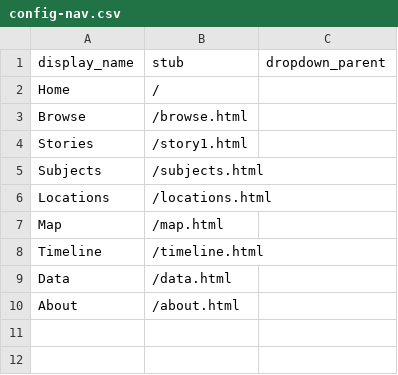
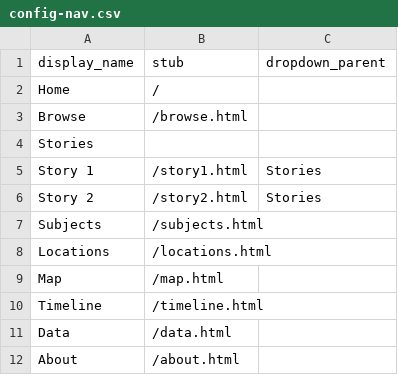
Before and after one commit to melindasusanto/stories, a CSV file: _data/config-nav.csv, drawn as a sheet.

```diff
--- a/_data/config-nav.csv
+++ b/_data/config-nav.csv
@@ -3,3 +3,5 @@ Home,/,
 Browse,/browse.html,
-Stories,/story1.html,
+Stories,,
+Story 1,/story1.html,Stories
+Story 2,/story2.html,Stories
 Subjects,/subjects.html,
```
Also changed, not shown: 3 other files.
